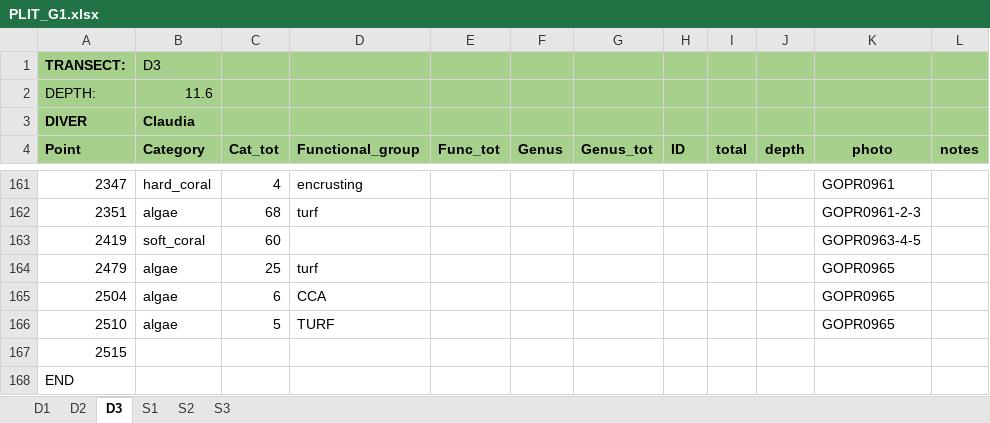
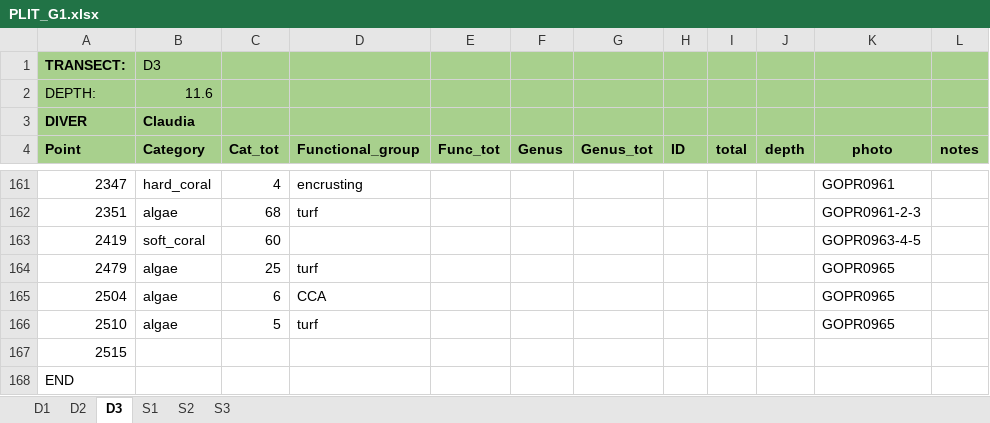
Before and after one commit to CCampanini/Campanini_Gosser_et_al-Effective_combination_reef_monitoring_Okinawa_metabarcoding, an Excel workbook: Multi-taxa_data/PLITs/extraction/PLIT_G1.xlsx, sheet D3, drawn as a sheet; only a part is shown, gaps mark what is left out; values as stored, in another font and other column widths than the file's, no borders; the diff names each change by its address in the sheet, - before the commit and + after, or states it on an @@ line.

Commit message:
Update PLIT_G1.xlsx
typos correction

```diff
--- a/Multi-taxa_data/PLITs/extraction/PLIT_G1.xlsx (sheet D3)
+++ b/Multi-taxa_data/PLITs/extraction/PLIT_G1.xlsx (sheet D3)
-D166 (Functional_group): TURF
+D166 (Functional_group): turf
```
Also changed, not shown: sheet D2.
